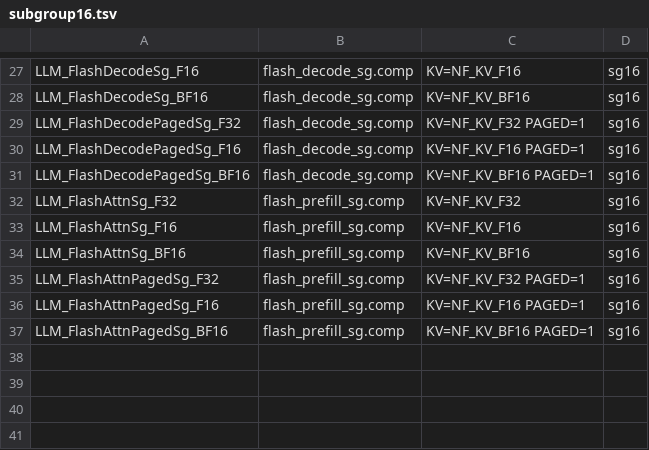
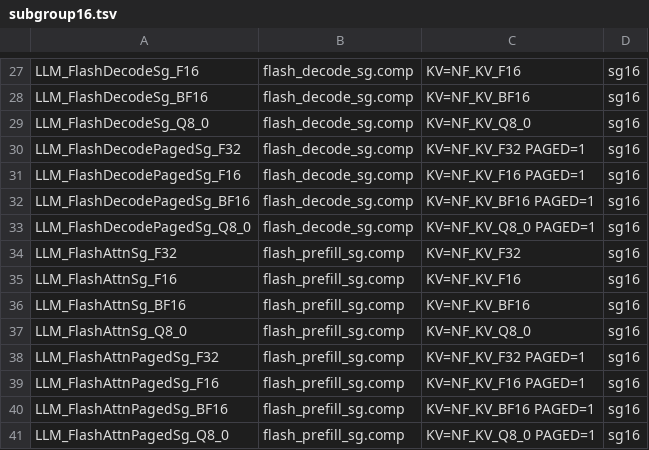
Before and after one commit to EonMux/NeuralFree, a TSV file: src/main/resources/shaders/llm/variants/subgroup16.tsv, drawn as a sheet; only a part is shown, gaps mark what is left out; the diff names each change by its address in the sheet, - before the commit and + after, or states it on an @@ line.

Commit message:
perf: split device argmax, Q8_0-cache fast decode and Vulkan paged grouped-query decode
- Greedy argmax runs one work-group per 2048-entry chunk plus a combine over the chunk winners, with one total
  order key on every backend (NaN never wins, -0 ties +0, lowest index on ties) and subgroup reductions where the
  device has them: CUDA 73.8 to 8.4 us per step, Vulkan NVIDIA 173.8 to 4.7 us on a 151k vocabulary.
- The CUDA grouped-query decode locates the next keys a step ahead without a staging pass, loads packed K/V words
  and decodes Q8_0 in registers; the Vulkan paged grouped-query decode serves NVIDIA.
- Q8_0 caches take the subgroup flash kernels and the split-K decode fast path with hoisted scales; depth routing
  stays on F16 caches. CUDA stacks Q/K/V into one warp-row matvec, every backend writes decode step inputs on the
  device, and the multi-task launch is sized to the step.
- CUDA tg128 is 1.02-1.34x faster than before; with a Q8_0 cache 0.6B runs 451 t/s (was 352).

```diff
--- a/src/main/resources/shaders/llm/variants/subgroup16.tsv
+++ b/src/main/resources/shaders/llm/variants/subgroup16.tsv
+row 29: LLM_FlashDecodeSg_Q8_0 | flash_decode_sg.comp | KV=NF_KV_Q8_0 | sg16
+row 33: LLM_FlashDecodePagedSg_Q8_0 | flash_decode_sg.comp | KV=NF_KV_Q8_0 PAGED=1 | sg16
+row 37: LLM_FlashAttnSg_Q8_0 | flash_prefill_sg.comp | KV=NF_KV_Q8_0 | sg16
+row 41: LLM_FlashAttnPagedSg_Q8_0 | flash_prefill_sg.comp | KV=NF_KV_Q8_0 PAGED=1 | sg16
```
Also changed, not shown: src/main/resources/shaders/llm/variants/flash_attn.tsv, src/main/resources/shaders/llm/variants/norm_sampling_eltwise.tsv, 48 other files.
